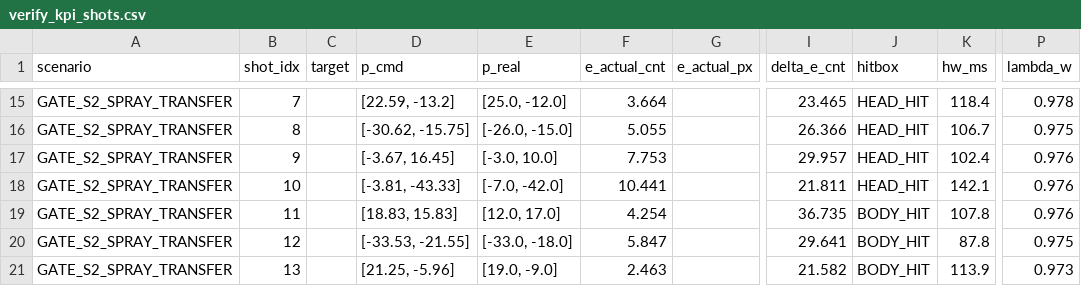
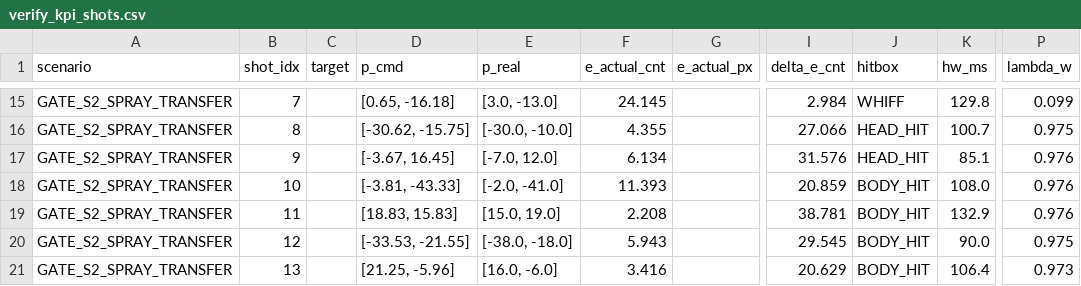
Before and after one commit to 2779841490l-cmd/3-rrr, a CSV file: shared_control_hil/logs/verify_kpi_shots.csv, drawn as a sheet; only a part is shown, gaps mark what is left out; the diff covers the shown part only; the diff names each change by its address in the sheet, - before the commit and + after, or states it on an @@ line.

```diff
--- a/shared_control_hil/logs/verify_kpi_shots.csv
+++ b/shared_control_hil/logs/verify_kpi_shots.csv
-D15 (p_cmd): [22.59, -13.2]
+D15 (p_cmd): [0.65, -16.18]
-E15 (p_real): [25.0, -12.0]
+E15 (p_real): [3.0, -13.0]
-F15 (e_actual_cnt): 3.664
+F15 (e_actual_cnt): 24.145
-I15 (delta_e_cnt): 23.465
+I15 (delta_e_cnt): 2.984
-J15 (hitbox): HEAD_HIT
+J15 (hitbox): WHIFF
-K15 (hw_ms): 118.4
+K15 (hw_ms): 129.8
-P15 (lambda_w): 0.978
+P15 (lambda_w): 0.099
-E16 (p_real): [-26.0, -15.0]
+E16 (p_real): [-30.0, -10.0]
-F16 (e_actual_cnt): 5.055
+F16 (e_actual_cnt): 4.355
-I16 (delta_e_cnt): 26.366
+I16 (delta_e_cnt): 27.066
-K16 (hw_ms): 106.7
+K16 (hw_ms): 100.7
-E17 (p_real): [-3.0, 10.0]
+E17 (p_real): [-7.0, 12.0]
-F17 (e_actual_cnt): 7.753
+F17 (e_actual_cnt): 6.134
-I17 (delta_e_cnt): 29.957
+I17 (delta_e_cnt): 31.576
-K17 (hw_ms): 102.4
+K17 (hw_ms): 85.1
-E18 (p_real): [-7.0, -42.0]
+E18 (p_real): [-2.0, -41.0]
-F18 (e_actual_cnt): 10.441
+F18 (e_actual_cnt): 11.393
-I18 (delta_e_cnt): 21.811
+I18 (delta_e_cnt): 20.859
-J18 (hitbox): HEAD_HIT
+J18 (hitbox): BODY_HIT
-K18 (hw_ms): 142.1
+K18 (hw_ms): 108.0
-E19 (p_real): [12.0, 17.0]
+E19 (p_real): [15.0, 19.0]
-F19 (e_actual_cnt): 4.254
+F19 (e_actual_cnt): 2.208
-I19 (delta_e_cnt): 36.735
+I19 (delta_e_cnt): 38.781
-K19 (hw_ms): 107.8
+K19 (hw_ms): 132.9
-E20 (p_real): [-33.0, -18.0]
+E20 (p_real): [-38.0, -18.0]
-F20 (e_actual_cnt): 5.847
+F20 (e_actual_cnt): 5.943
-I20 (delta_e_cnt): 29.641
+I20 (delta_e_cnt): 29.545
-K20 (hw_ms): 87.8
+K20 (hw_ms): 90.0
-E21 (p_real): [19.0, -9.0]
+E21 (p_real): [16.0, -6.0]
-F21 (e_actual_cnt): 2.463
+F21 (e_actual_cnt): 3.416
-I21 (delta_e_cnt): 21.582
+I21 (delta_e_cnt): 20.629
-K21 (hw_ms): 113.9
+K21 (hw_ms): 106.4
```
Also changed, not shown: 86 edited cells elsewhere in this file, 14 other files.
